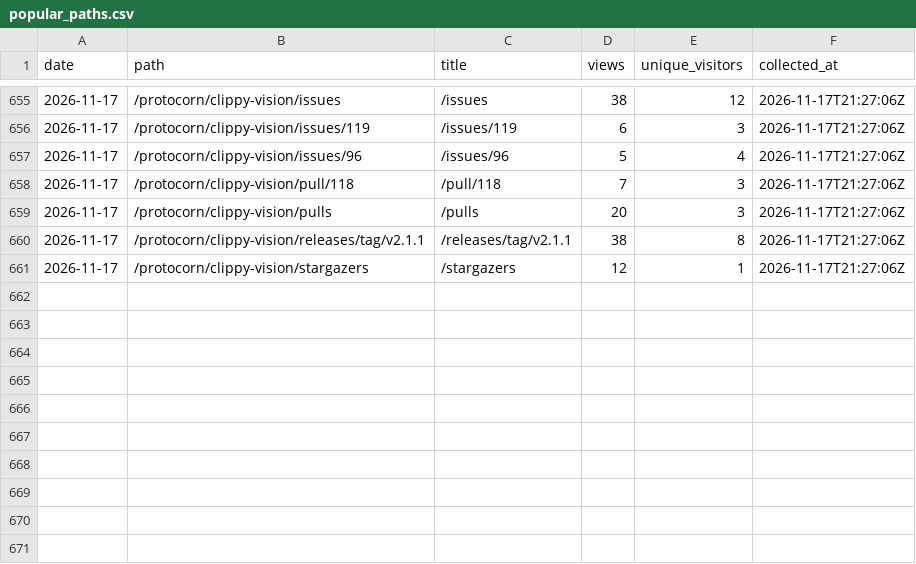
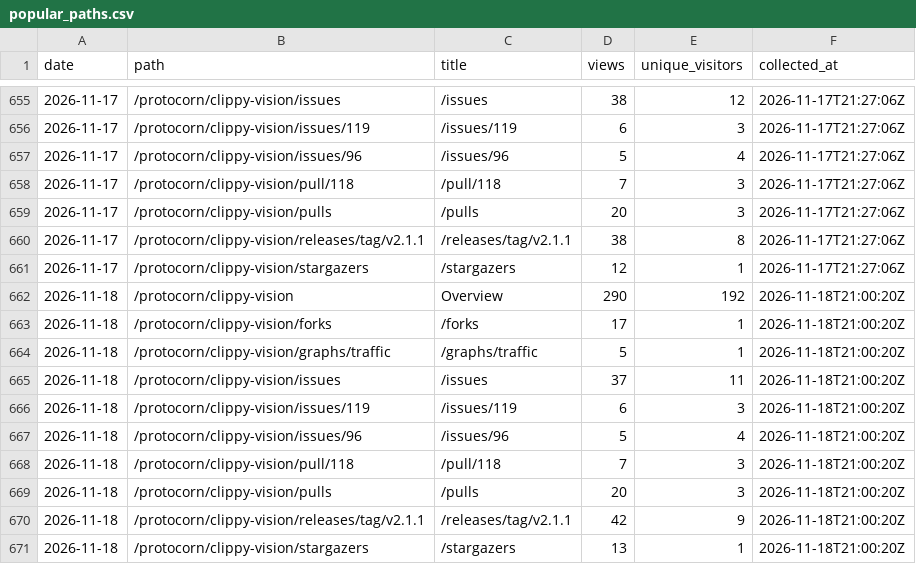
Before and after one commit to protocorn/clippy-vision, a CSV file: stats/github-traffic/popular_paths.csv, drawn as a sheet; only a part is shown, gaps mark what is left out.

```diff
--- a/stats/github-traffic/popular_paths.csv
+++ b/stats/github-traffic/popular_paths.csv
@@ -661 +661,11 @@
 "2026-11-17","/protocorn/clippy-vision/stargazers","/stargazers","12","1","2026-11-17T21:27:06Z"
+"2026-11-18","/protocorn/clippy-vision","Overview","290","192","2026-11-18T21:00:20Z"
+"2026-11-18","/protocorn/clippy-vision/forks","/forks","17","1","2026-11-18T21:00:20Z"
+"2026-11-18","/protocorn/clippy-vision/graphs/traffic","/graphs/traffic","5","1","2026-11-18T21:00:20Z"
+"2026-11-18","/protocorn/clippy-vision/issues","/issues","37","11","2026-11-18T21:00:20Z"
+"2026-11-18","/protocorn/clippy-vision/issues/119","/issues/119","6","3","2026-11-18T21:00:20Z"
+"2026-11-18","/protocorn/clippy-vision/issues/96","/issues/96","5","4","2026-11-18T21:00:20Z"
+"2026-11-18","/protocorn/clippy-vision/pull/118","/pull/118","7","3","2026-11-18T21:00:20Z"
+"2026-11-18","/protocorn/clippy-vision/pulls","/pulls","20","3","2026-11-18T21:00:20Z"
+"2026-11-18","/protocorn/clippy-vision/releases/tag/v2.1.1","/releases/tag/v2.1.1","42","9","2026-11-18T21:00:20Z"
+"2026-11-18","/protocorn/clippy-vision/stargazers","/stargazers","13","1","2026-11-18T21:00:20Z"
```
Also changed, not shown: stats/github-traffic/clones_daily.csv, stats/github-traffic/referrers.csv, 3 other files.
